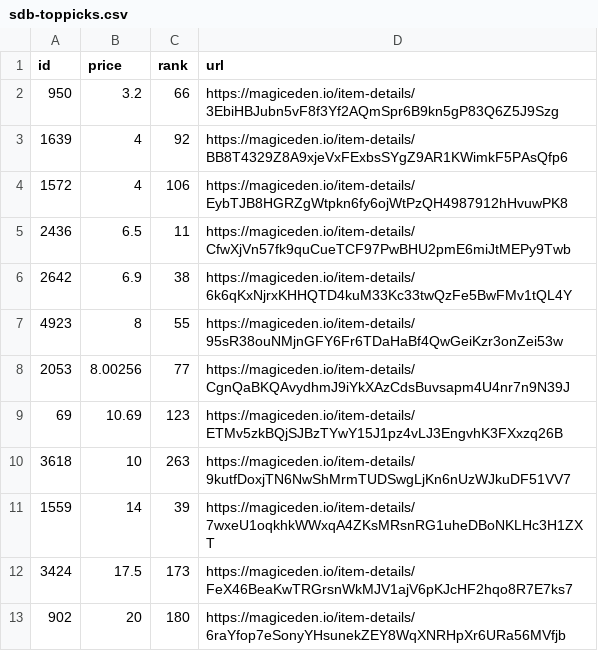
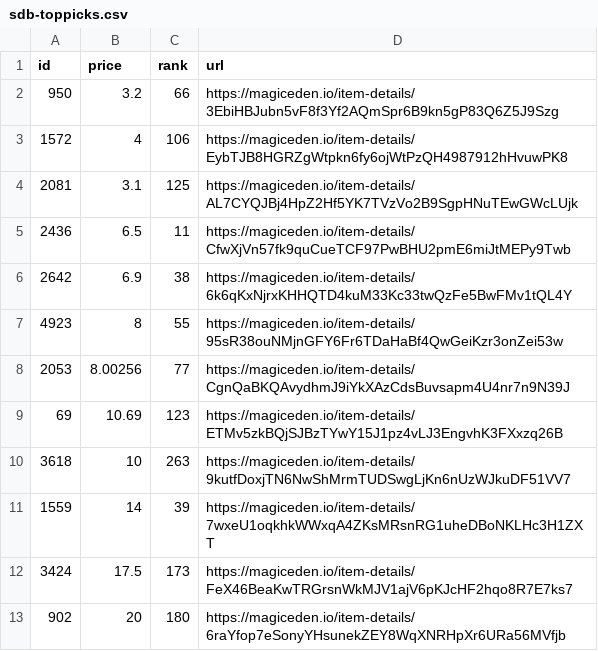
Before and after one commit to braposo/sdb-monitor, a CSV file: sdb-toppicks.csv, drawn as a sheet.

Commit message:
Flat: latest data (2021-11-12T21:34:58.260Z) {   "date": "2021-11-12T21:34:58.260Z",   "files": [     {       "name": "sdb-data.csv",       "deltaBytes": -190,       "source": "https://api-mainnet.magiceden.io/rpc/getListedNFTsByQuery?q=%7B%22%24match%22%3A%7B%22collectionSymbol%22%3A%22solana_droid_business%22%7D%2C%22%24sort%22%3A%7B%22takerAmount%22%3A1%2C%22createdAt%22%3A-1%7D%2C%22%24skip%22%3A0%2C%22%24limit%22%3A5000%7D"     },     {       "name": "sdb-toppicks.csv",       "deltaBytes": 3,       "source": "https://api-mainnet.magiceden.io/rpc/getListedNFTsByQuery?q=%7B%22%24match%22%3A%7B%22collectionSymbol%22%3A%22solana_droid_business%22%7D%2C%22%24sort%22%3A%7B%22takerAmount%22%3A1%2C%22createdAt%22%3A-1%7D%2C%22%24skip%22%3A0%2C%22%24limit%22%3A5000%7D"     },     {       "name": "zzz/sdb-data.json",       "deltaBytes": -2497,       "source": "https://api-mainnet.magiceden.io/rpc/getListedNFTsByQuery?q=%7B%22%24match%22%3A%7B%22collectionSymbol%22%3A%22solana_droid_business%22%7D%2C%22%24sort%22%3A%7B%22takerAmount%22%3A1%2C%22createdAt%22%3A-1%7D%2C%22%24skip%22%3A0%2C%22%24limit%22%3A5000%7D"     }   ] }

```diff
--- a/sdb-toppicks.csv
+++ b/sdb-toppicks.csv
@@ -2,4 +2,4 @@ id,price,rank,url
 950,3.2,66,https://magiceden.io/item-details/3EbiHBJubn5vF8f3Yf2AQmSpr6B9kn5gP83Q6Z5J9Szg
-1639,4,92,https://magiceden.io/item-details/BB8T4329Z8A9xjeVxFExbsSYgZ9AR1KWimkF5PAsQfp6
 1572,4,106,https://magiceden.io/item-details/EybTJB8HGRZgWtpkn6fy6ojWtPzQH4987912hHvuwPK8
+2081,3.1,125,https://magiceden.io/item-details/AL7CYQJBj4HpZ2Hf5YK7TVzVo2B9SgpHNuTEwGWcLUjk
 2436,6.5,11,https://magiceden.io/item-details/CfwXjVn57fk9quCueTCF97PwBHU2pmE6miJtMEPy9Twb
```
Also changed, not shown: sdb-data.csv, 1 other file.
